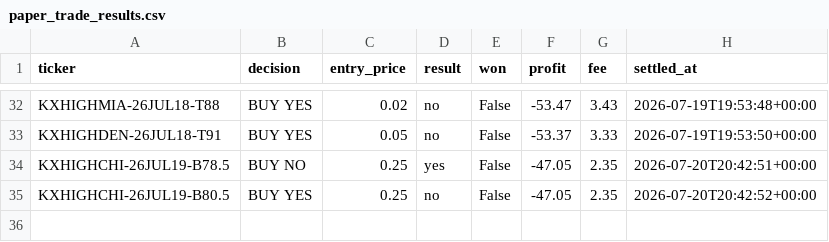
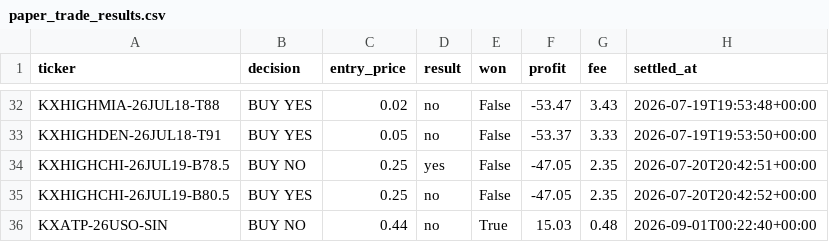
Before and after one commit to evan737/TheLookingGlass, a CSV file: paper_trade_results.csv, drawn as a sheet; only a part is shown, gaps mark what is left out; the diff names each change by its address in the sheet, - before the commit and + after, or states it on an @@ line.

Commit message:
Automated scan update: 2026-08-31 17:22

```diff
--- a/paper_trade_results.csv
+++ b/paper_trade_results.csv
+row 36: KXATP-26USO-SIN | BUY NO | 0.44 | no | True | 15.03 | 0.48 | 2026-09-01T00:22:40+00:00
```
